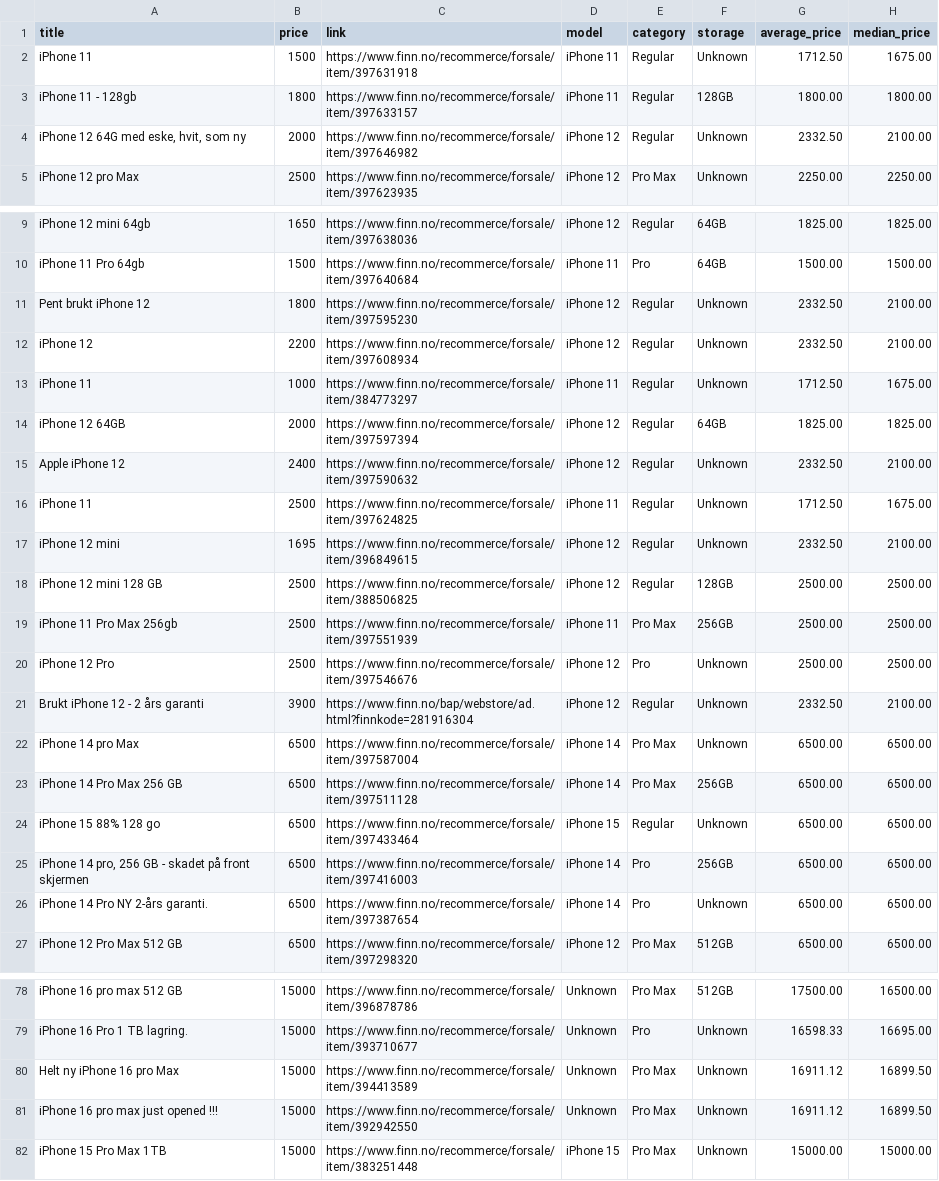
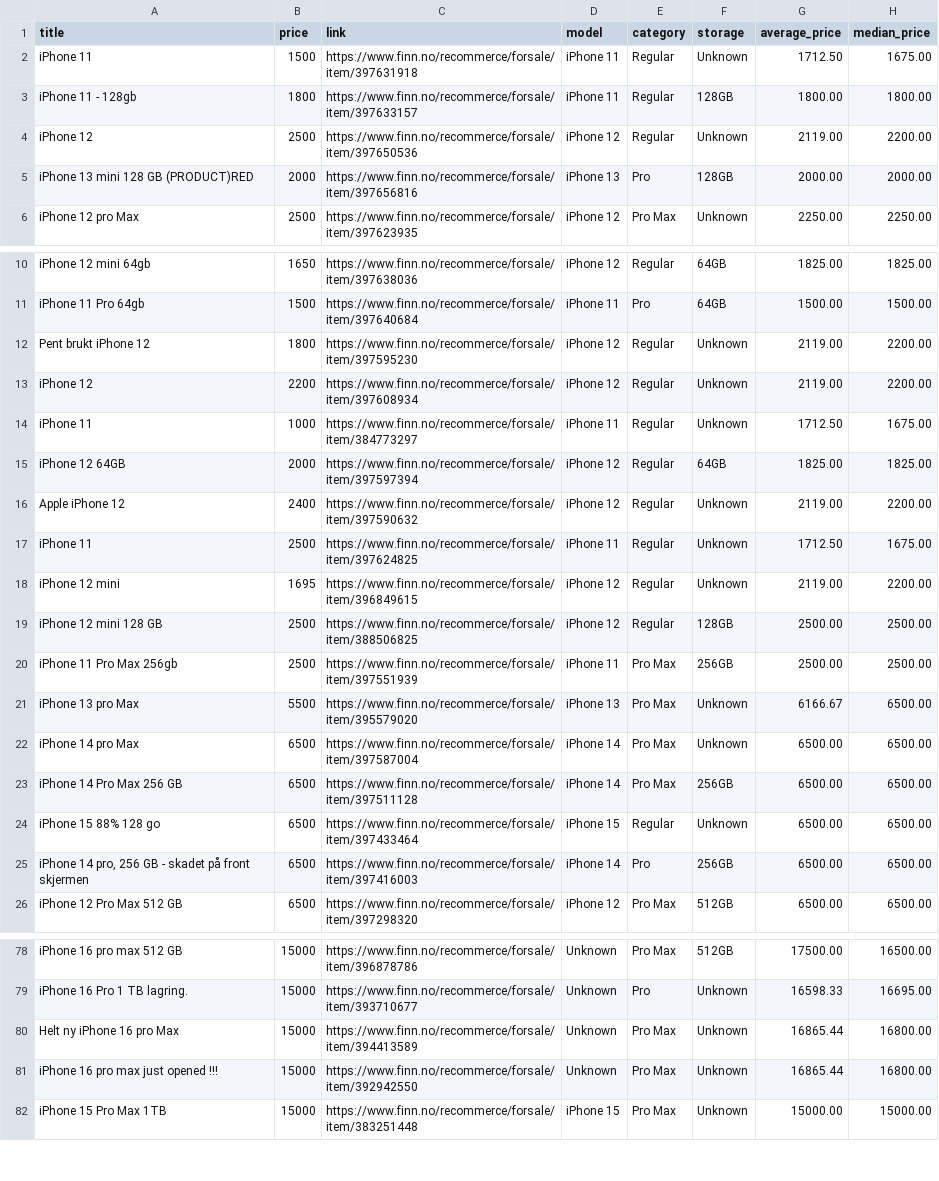
Before and after one commit to JibbelJabbel/Scrap, a CSV file: iphone.csv, drawn as a sheet; only a part is shown, gaps mark what is left out; the diff covers the shown part only.

```diff
--- a/iphone.csv
+++ b/iphone.csv
@@ -3,3 +3,4 @@ iPhone 11,1500,https://www.finn.no/recommerce/forsale/item/397631918,iPhone 11,R
 iPhone 11 - 128gb,1800,https://www.finn.no/recommerce/forsale/item/397633157,iPhone 11,Regular,128GB,1800.00,1800.00
-"iPhone 12 64G med eske, hvit, som ny",2000,https://www.finn.no/recommerce/forsale/item/397646982,iPhone 12,Regular,Unknown,2332.50,2100.00
+iPhone 12,2500,https://www.finn.no/recommerce/forsale/item/397650536,iPhone 12,Regular,Unknown,2119.00,2200.00
+iPhone 13 mini 128 GB (PRODUCT)RED,2000,https://www.finn.no/recommerce/forsale/item/397656816,iPhone 13,Pro,128GB,2000.00,2000.00
 iPhone 12 pro Max,2500,https://www.finn.no/recommerce/forsale/item/397623935,iPhone 12,Pro Max,Unknown,2250.00,2250.00
@@ -10,13 +11,12 @@ iPhone 12 mini 64gb,1650,https://www.finn.no/recommerce/forsale/item/397638036,i
 iPhone 11 Pro 64gb,1500,https://www.finn.no/recommerce/forsale/item/397640684,iPhone 11,Pro,64GB,1500.00,1500.00
-Pent brukt iPhone 12,1800,https://www.finn.no/recommerce/forsale/item/397595230,iPhone 12,Regular,Unknown,2332.50,2100.00
-iPhone 12,2200,https://www.finn.no/recommerce/forsale/item/397608934,iPhone 12,Regular,Unknown,2332.50,2100.00
+Pent brukt iPhone 12,1800,https://www.finn.no/recommerce/forsale/item/397595230,iPhone 12,Regular,Unknown,2119.00,2200.00
+iPhone 12,2200,https://www.finn.no/recommerce/forsale/item/397608934,iPhone 12,Regular,Unknown,2119.00,2200.00
 iPhone 11,1000,https://www.finn.no/recommerce/forsale/item/384773297,iPhone 11,Regular,Unknown,1712.50,1675.00
 iPhone 12 64GB,2000,https://www.finn.no/recommerce/forsale/item/397597394,iPhone 12,Regular,64GB,1825.00,1825.00
-Apple iPhone 12,2400,https://www.finn.no/recommerce/forsale/item/397590632,iPhone 12,Regular,Unknown,2332.50,2100.00
+Apple iPhone 12,2400,https://www.finn.no/recommerce/forsale/item/397590632,iPhone 12,Regular,Unknown,2119.00,2200.00
 iPhone 11,2500,https://www.finn.no/recommerce/forsale/item/397624825,iPhone 11,Regular,Unknown,1712.50,1675.00
-iPhone 12 mini,1695,https://www.finn.no/recommerce/forsale/item/396849615,iPhone 12,Regular,Unknown,2332.50,2100.00
+iPhone 12 mini,1695,https://www.finn.no/recommerce/forsale/item/396849615,iPhone 12,Regular,Unknown,2119.00,2200.00
 iPhone 12 mini 128 GB,2500,https://www.finn.no/recommerce/forsale/item/388506825,iPhone 12,Regular,128GB,2500.00,2500.00
 iPhone 11 Pro Max 256gb,2500,https://www.finn.no/recommerce/forsale/item/397551939,iPhone 11,Pro Max,256GB,2500.00,2500.00
-iPhone 12 Pro,2500,https://www.finn.no/recommerce/forsale/item/397546676,iPhone 12,Pro,Unknown,2500.00,2500.00
-Brukt iPhone 12 - 2 års garanti,3900,https://www.finn.no/bap/webstore/ad.html?finnkode=281916304,iPhone 12,Regular,Unknown,2332.50,2100.00
+iPhone 13 pro Max,5500,https://www.finn.no/recommerce/forsale/item/395579020,iPhone 13,Pro Max,Unknown,6166.67,6500.00
 iPhone 14 pro Max,6500,https://www.finn.no/recommerce/forsale/item/397587004,iPhone 14,Pro Max,Unknown,6500.00,6500.00
@@ -25,3 +25,2 @@ iPhone 15 88% 128 go,6500,https://www.finn.no/recommerce/forsale/item/397433464,
 "iPhone 14 pro, 256 GB - skadet på front skjermen",6500,https://www.finn.no/recommerce/forsale/item/397416003,iPhone 14,Pro,256GB,6500.00,6500.00
-iPhone 14 Pro NY 2-års garanti.,6500,https://www.finn.no/recommerce/forsale/item/397387654,iPhone 14,Pro,Unknown,6500.00,6500.00
 iPhone 12 Pro Max 512 GB,6500,https://www.finn.no/recommerce/forsale/item/397298320,iPhone 12,Pro Max,512GB,6500.00,6500.00
@@ -79,4 +79,4 @@ iPhone 16 pro max 512 GB,15000,https://www.finn.no/recommerce/forsale/item/39687
 iPhone 16 Pro 1 TB lagring.,15000,https://www.finn.no/recommerce/forsale/item/393710677,Unknown,Pro,Unknown,16598.33,16695.00
-Helt ny iPhone 16 pro Max,15000,https://www.finn.no/recommerce/forsale/item/394413589,Unknown,Pro Max,Unknown,16911.12,16899.50
-iPhone 16 pro max just opened !!!,15000,https://www.finn.no/recommerce/forsale/item/392942550,Unknown,Pro Max,Unknown,16911.12,16899.50
+Helt ny iPhone 16 pro Max,15000,https://www.finn.no/recommerce/forsale/item/394413589,Unknown,Pro Max,Unknown,16865.44,16800.00
+iPhone 16 pro max just opened !!!,15000,https://www.finn.no/recommerce/forsale/item/392942550,Unknown,Pro Max,Unknown,16865.44,16800.00
 iPhone 15 Pro Max  1TB,15000,https://www.finn.no/recommerce/forsale/item/383251448,iPhone 15,Pro Max,Unknown,15000.00,15000.00
```
Also changed, not shown: 1 added row and 14 edited cells elsewhere in this file.
